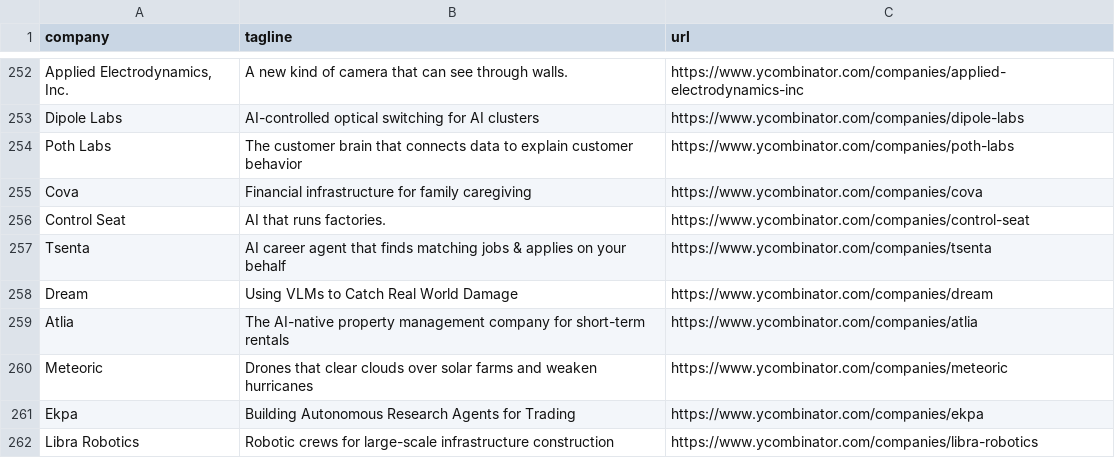
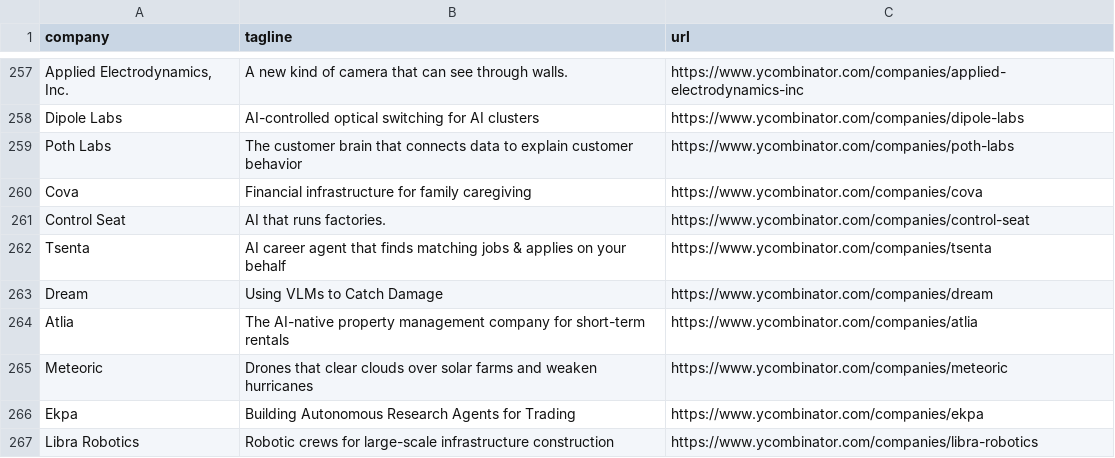
Before and after one commit to mcottle1/yc-updates, a CSV file: companies.csv, drawn as a sheet; only a part is shown, gaps mark what is left out; the diff covers the shown part only.

```diff
--- a/companies.csv
+++ b/companies.csv
@@ -257,3 +262,3 @@ Control Seat,AI that runs factories.,https://www.ycombinator.com/companies/contr
 Tsenta,AI career agent that finds matching jobs & applies on your behalf,https://www.ycombinator.com/companies/tsenta
-Dream,Using VLMs to Catch Real World Damage,https://www.ycombinator.com/companies/dream
+Dream,Using VLMs to Catch Damage,https://www.ycombinator.com/companies/dream
 Atlia,The AI-native property management company for short-term rentals,https://www.ycombinator.com/companies/atlia
```
Also changed, not shown: 5 added rows and 11 edited cells elsewhere in this file.
